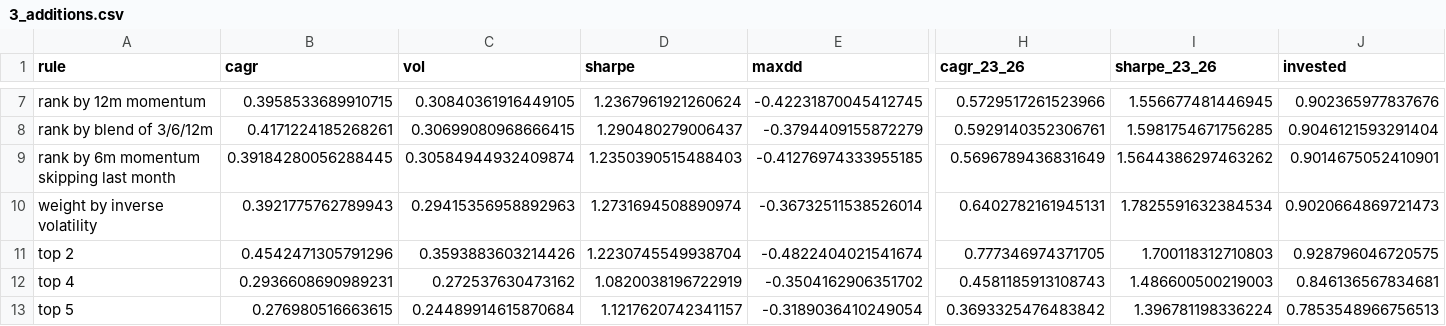
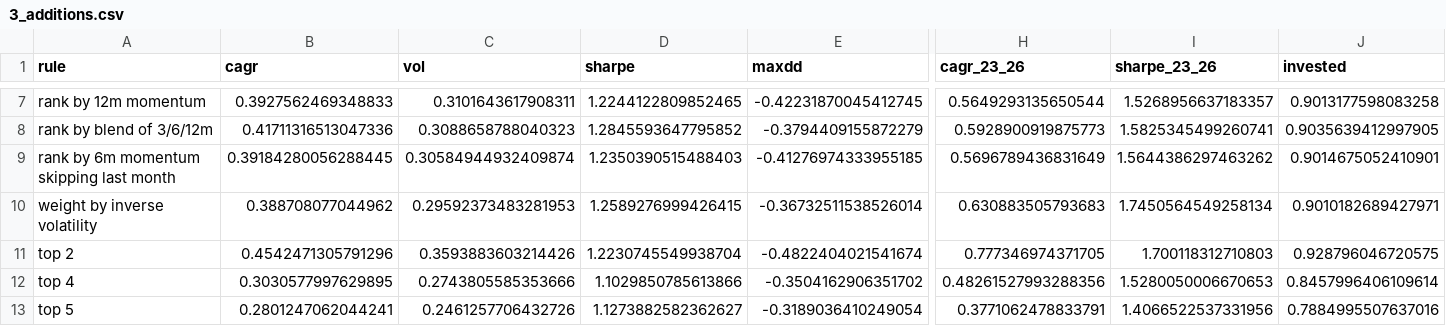
Before and after one commit to marcinzieba4-bot/ShortageSeeking, a CSV file: outputs/v6/3_additions.csv, drawn as a sheet; only a part is shown, gaps mark what is left out; the diff covers the shown part only; the diff names each change by its address in the sheet, - before the commit and + after, or states it on an @@ line.

```diff
--- a/outputs/v6/3_additions.csv
+++ b/outputs/v6/3_additions.csv
-B7 (cagr): 0.3958533689910715
+B7 (cagr): 0.3927562469348833
-C7 (vol): 0.30840361916449105
+C7 (vol): 0.3101643617908311
-D7 (sharpe): 1.2367961921260624
+D7 (sharpe): 1.2244122809852465
-H7 (cagr_23_26): 0.5729517261523966
+H7 (cagr_23_26): 0.5649293135650544
-I7 (sharpe_23_26): 1.556677481446945
+I7 (sharpe_23_26): 1.5268956637183357
-J7 (invested): 0.902365977837676
+J7 (invested): 0.9013177598083258
-B8 (cagr): 0.4171224185268261
+B8 (cagr): 0.41711316513047336
-C8 (vol): 0.30699080968666415
+C8 (vol): 0.3088658788040323
-D8 (sharpe): 1.290480279006437
+D8 (sharpe): 1.2845593647795852
-H8 (cagr_23_26): 0.5929140352306761
+H8 (cagr_23_26): 0.5928900919875773
-I8 (sharpe_23_26): 1.5981754671756285
+I8 (sharpe_23_26): 1.5825345499260741
-J8 (invested): 0.9046121593291404
+J8 (invested): 0.9035639412997905
-B10 (cagr): 0.3921775762789943
+B10 (cagr): 0.388708077044962
-C10 (vol): 0.29415356958892963
+C10 (vol): 0.29592373483281953
-D10 (sharpe): 1.2731694508890974
+D10 (sharpe): 1.2589276999426415
-H10 (cagr_23_26): 0.6402782161945131
+H10 (cagr_23_26): 0.630883505793683
-I10 (sharpe_23_26): 1.7825591632384534
+I10 (sharpe_23_26): 1.7450564549258134
-J10 (invested): 0.9020664869721473
+J10 (invested): 0.9010182689427971
-B12 (cagr): 0.2936608690989231
+B12 (cagr): 0.3030577997629895
-C12 (vol): 0.272537630473162
+C12 (vol): 0.2743805585353666
-D12 (sharpe): 1.0820038196722919
+D12 (sharpe): 1.1029850785613866
-H12 (cagr_23_26): 0.4581185913108743
+H12 (cagr_23_26): 0.48261527993288356
-I12 (sharpe_23_26): 1.486600500219003
+I12 (sharpe_23_26): 1.5280050006670653
-J12 (invested): 0.846136567834681
+J12 (invested): 0.8457996406109614
-B13 (cagr): 0.276980516663615
+B13 (cagr): 0.2801247062044241
-C13 (vol): 0.24489914615870684
+C13 (vol): 0.2461257706432726
-D13 (sharpe): 1.1217620742341157
+D13 (sharpe): 1.1273882582362627
-H13 (cagr_23_26): 0.3693325476483842
+H13 (cagr_23_26): 0.3771062478833791
-I13 (sharpe_23_26): 1.396781198336224
+I13 (sharpe_23_26): 1.4066522537331956
-J13 (invested): 0.7853548966756513
+J13 (invested): 0.7884995507637016
```
Also changed, not shown: 48 edited cells elsewhere in this file, outputs/v6/1_random_benchmark.csv, outputs/v6/1_yearly.csv, 12 other files.
